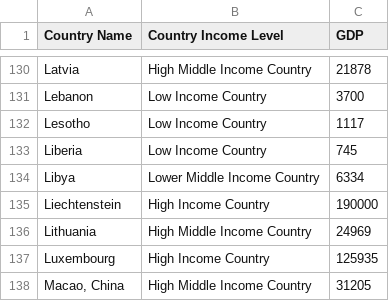
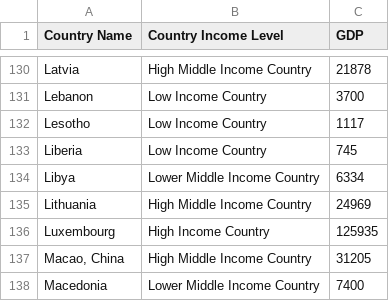
Before and after one commit to lauyunxian/3179_as2, a CSV file: datasets/countries_income_level.csv, drawn as a sheet; only a part is shown, gaps mark what is left out; the shorter side is filled out with more unchanged rows; the diff names each change by its address in the sheet, - before the commit and + after, or states it on an @@ line.

```diff
--- a/datasets/countries_income_level.csv
+++ b/datasets/countries_income_level.csv
-row 135: Liechtenstein | High Income Country | 190000
```
Also changed, not shown: 5 other files.
